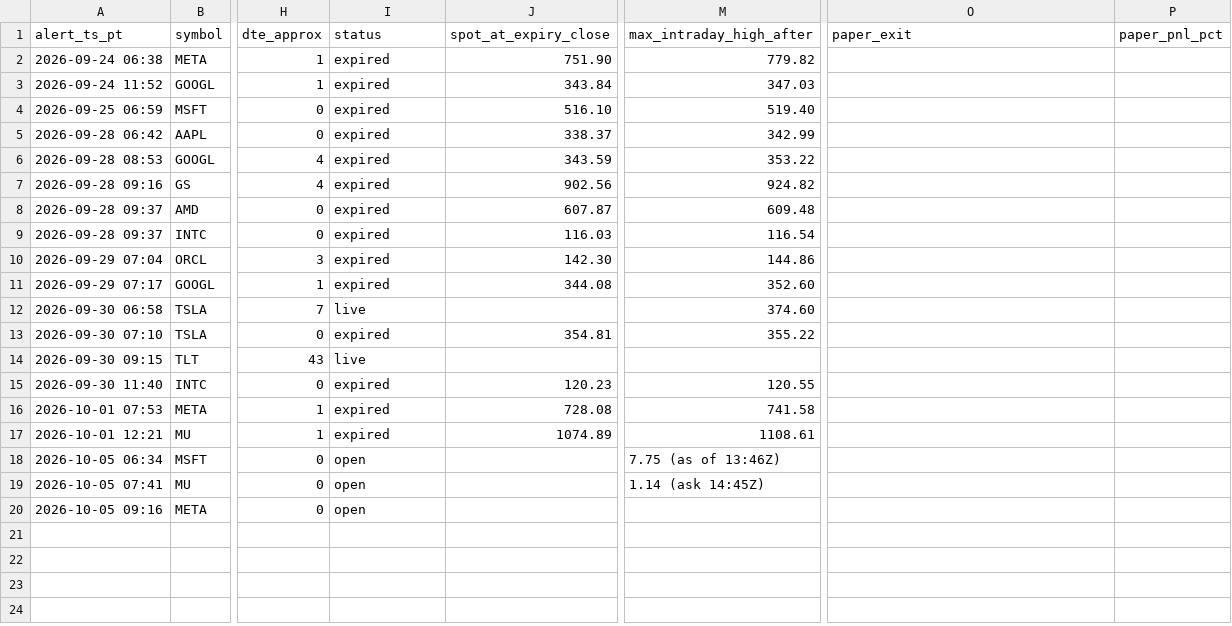
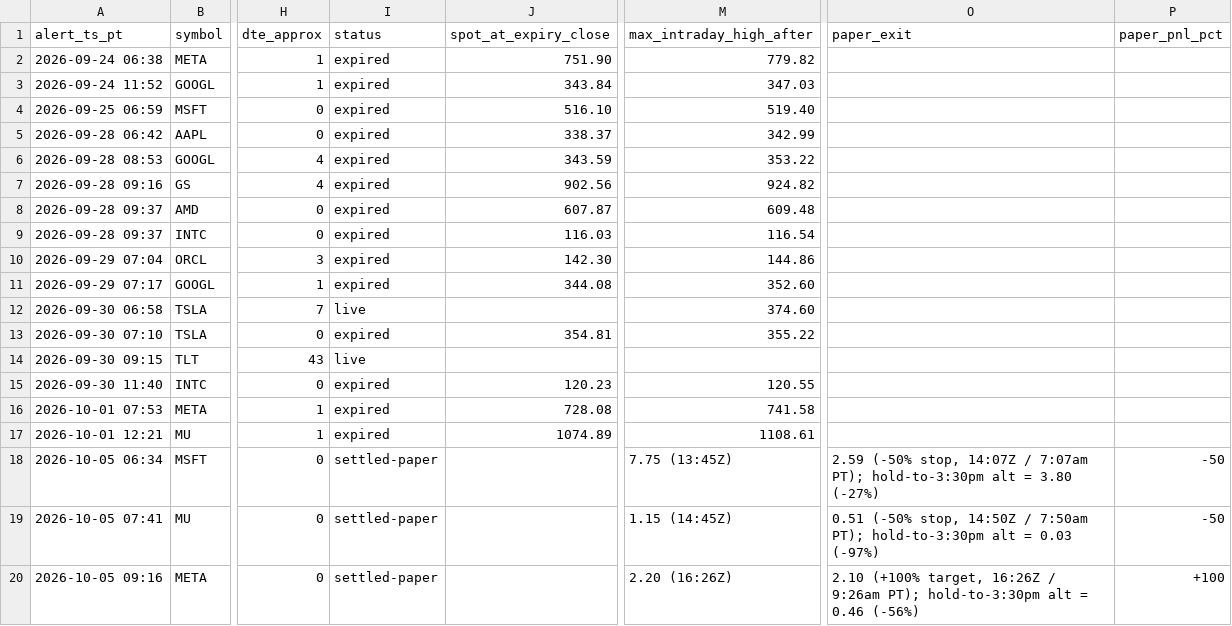
Before and after one commit to nkamath1988-ops/Claude, a CSV file: whale_alerts/alerts_log.csv, drawn as a sheet; only a part is shown, gaps mark what is left out; the diff names each change by its address in the sheet, - before the commit and + after, or states it on an @@ line.

```diff
--- a/whale_alerts/alerts_log.csv
+++ b/whale_alerts/alerts_log.csv
-I18:I20 (status): open
+I18:I20 (status): settled-paper
-M18 (max_intraday_high_after): 7.75 (as of 13:46Z)
+M18 (max_intraday_high_after): 7.75 (13:45Z)
-O18 (paper_exit): (empty)
+O18 (paper_exit): 2.59 (-50% stop, 14:07Z / 7:07am PT); hold-to-3:30pm alt = 3.80 (-27%)
-P18:P19 (paper_pnl_pct): (empty)
+P18:P19 (paper_pnl_pct): -50
-M19 (max_intraday_high_after): 1.14 (ask 14:45Z)
+M19 (max_intraday_high_after): 1.15 (14:45Z)
-O19 (paper_exit): (empty)
+O19 (paper_exit): 0.51 (-50% stop, 14:50Z / 7:50am PT); hold-to-3:30pm alt = 0.03 (-97%)
-M20 (max_intraday_high_after): (empty)
+M20 (max_intraday_high_after): 2.20 (16:26Z)
-O20 (paper_exit): (empty)
+O20 (paper_exit): 2.10 (+100% target, 16:26Z / 9:26am PT); hold-to-3:30pm alt = 0.46 (-56%)
-P20 (paper_pnl_pct): (empty)
+P20 (paper_pnl_pct): +100
```
Also changed, not shown: 1 other file.
